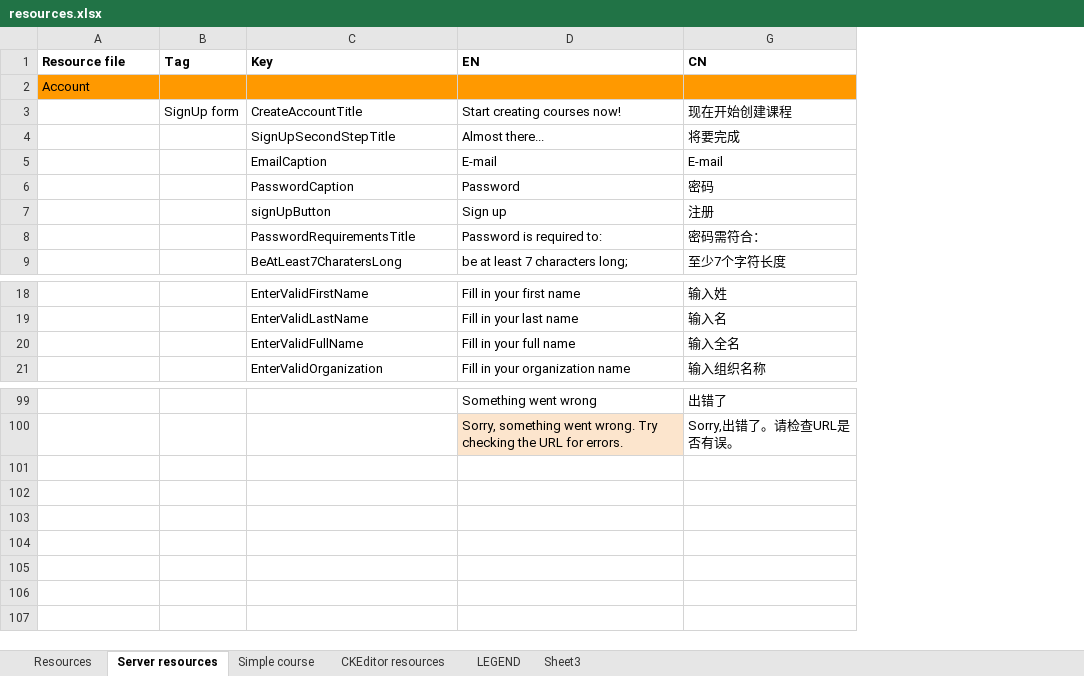
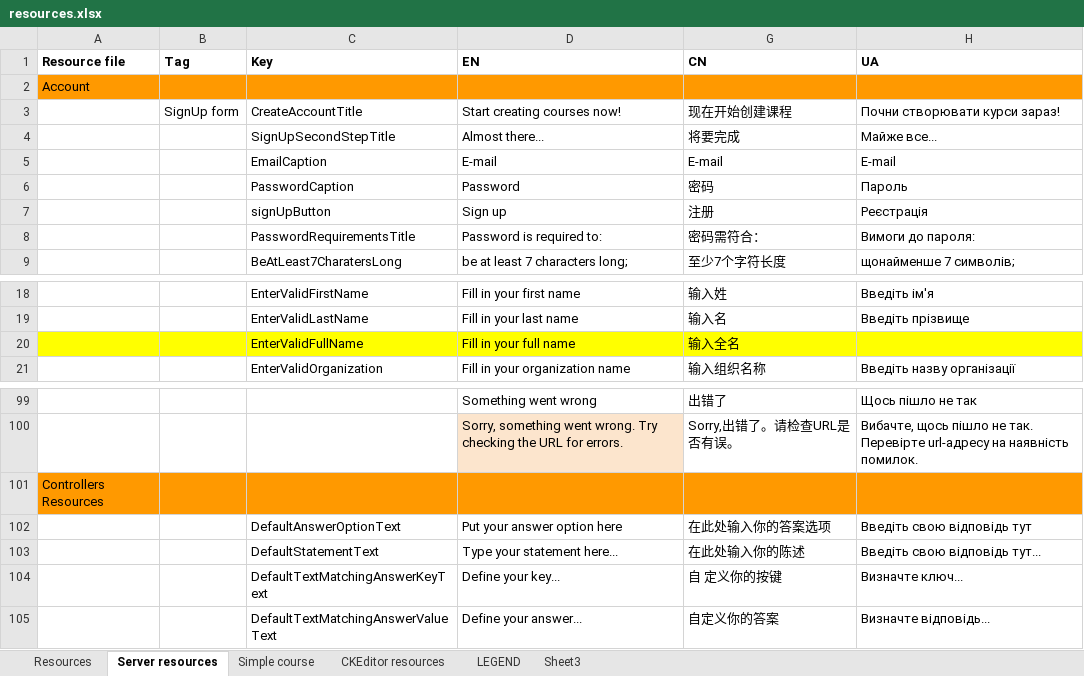
Before and after one commit to jaw4ik/assessment, an Excel workbook: sources/easygenerator.Web/App/localization/resources.xlsx, sheet Server resources, drawn as a sheet; only a part is shown, gaps mark what is left out; values as stored, in another font and other column widths than the file's, no borders; charts and pictures not drawn; the diff names each change by its address in the sheet, - before the commit and + after, or states it on an @@ line.

```diff
--- a/sources/easygenerator.Web/App/localization/resources.xlsx (sheet Server resources)
+++ b/sources/easygenerator.Web/App/localization/resources.xlsx (sheet Server resources)
+column H (UA), rows 3-9: Почни створювати курси зараз! | Майже все... | E-mail | Пароль | Реєстрація | Вимоги до пароля: | щонайменше 7 символів;; rows 18-21: Введіть ім'я | Введіть прізвище |  | Введіть назву організації; rows 99-100: Щось пішло не так | Вибачте, щось пішло не так. Перевірте url-адресу на наявність помилок.
-A20:D20 fill: none
+A20:D20 fill: #FFFF00
-G20 fill: none
+G20 fill: #FFFF00
+row 101: Controllers Resources
+row 102:  |  | DefaultAnswerOptionText | Put your answer option here | 在此处输入你的答案选项 | Введіть свою відповідь тут
+row 103:  |  | DefaultStatementText | Type your statement here... | 在此处输入你的陈述 | Введіть свою відповідь тут...
+row 104:  |  | DefaultTextMatchingAnswerKeyText | Define your key... | 自 定义你的按键 | Визначте ключ...
+row 105:  |  | DefaultTextMatchingAnswerValueText | Define your answer... | 自定义你的答案 | Визначте відповідь...
```
Also changed, not shown: sheet Resources, sheet Simple course, sheet CKEditor resources, 10 other files.
